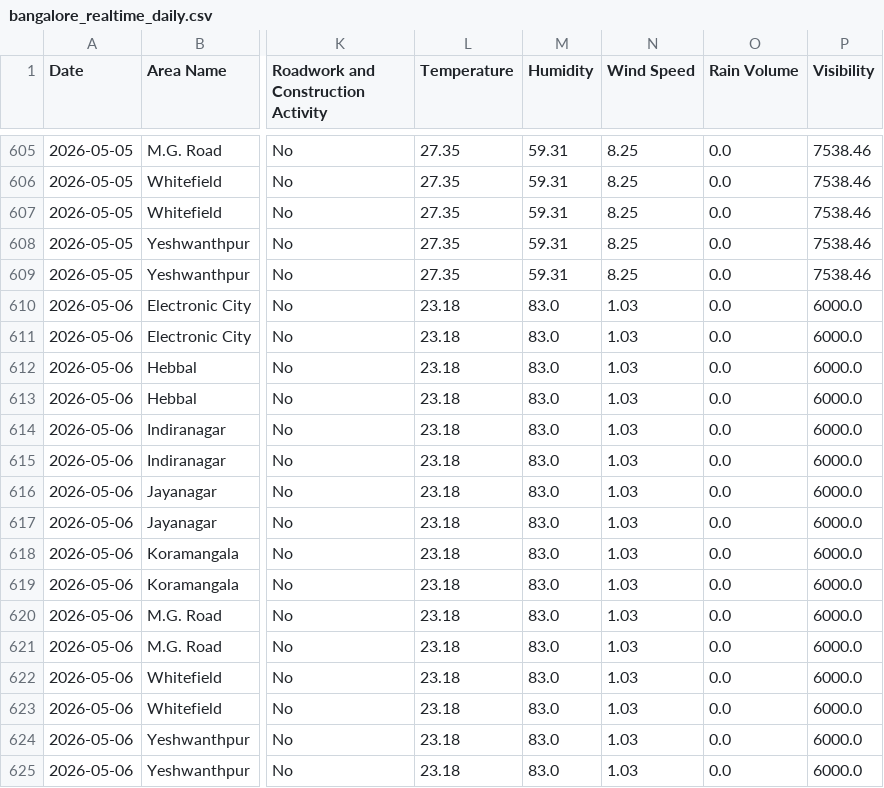
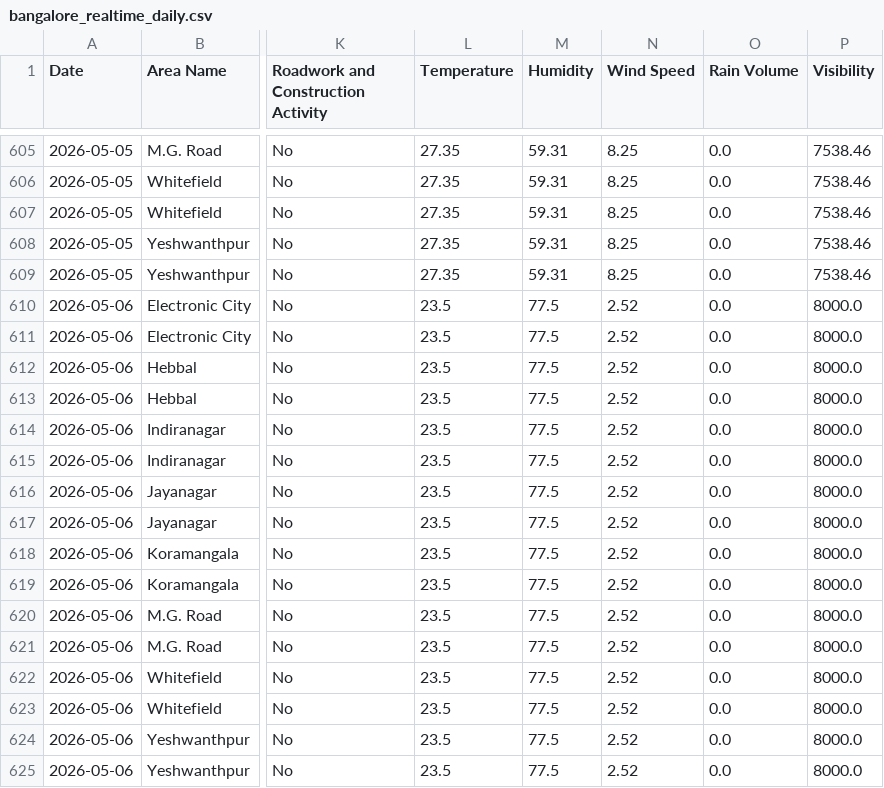
Before and after one commit to Deepa-chinnu/Research_traffic, a CSV file: RAC4_Revised/Realtime_Data_Collection/data/bangalore_realtime_daily.csv, drawn as a sheet; only a part is shown, gaps mark what is left out; the diff names each change by its address in the sheet, - before the commit and + after, or states it on an @@ line.

```diff
--- a/RAC4_Revised/Realtime_Data_Collection/data/bangalore_realtime_daily.csv
+++ b/RAC4_Revised/Realtime_Data_Collection/data/bangalore_realtime_daily.csv
-L610:L625 (Temperature): 23.18
+L610:L625 (Temperature): 23.5
-M610:M625 (Humidity): 83.0
+M610:M625 (Humidity): 77.5
-N610:N625 (Wind Speed): 1.03
+N610:N625 (Wind Speed): 2.52
-P610:P625 (Visibility): 6000.0
+P610:P625 (Visibility): 8000.0
```
Also changed, not shown: 1 other file.
